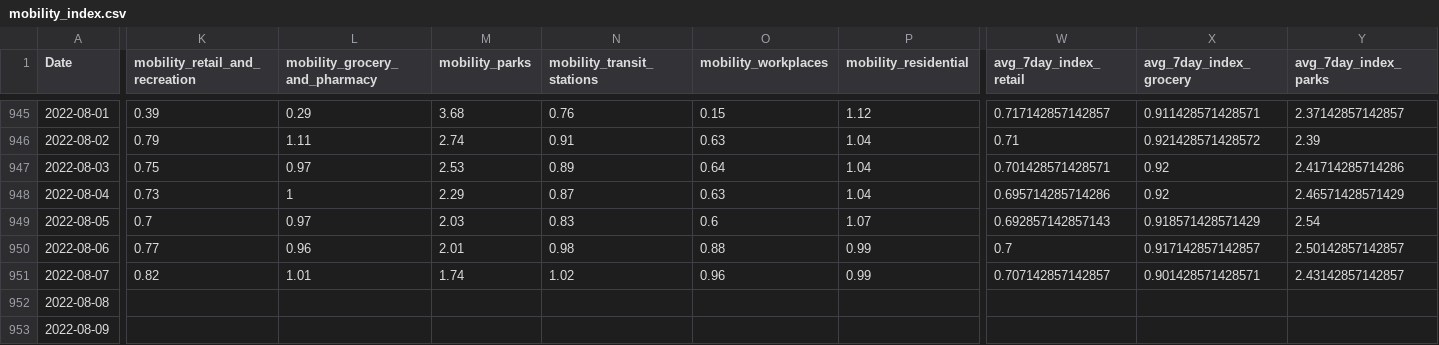
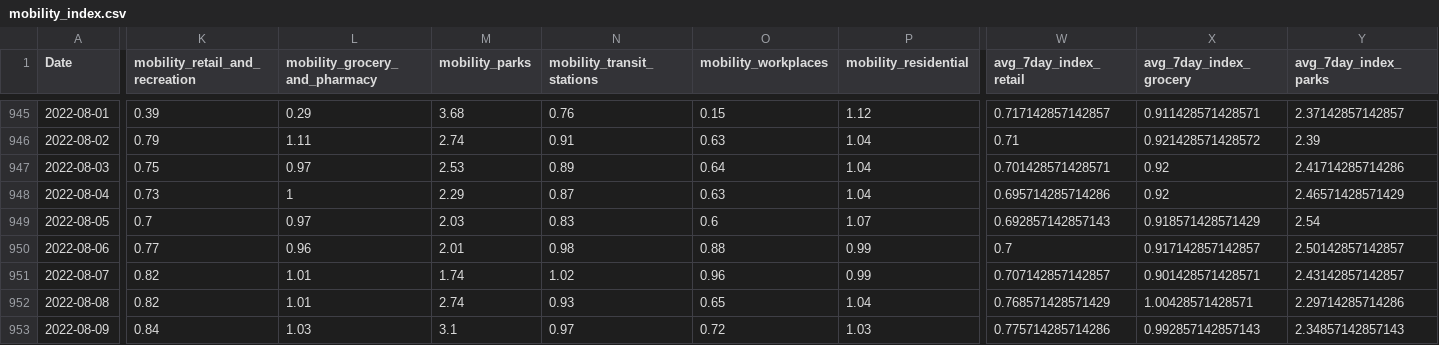
Before and after one commit to christophbaur/mobilitaets_index_zh, a CSV file: mobility_index.csv, drawn as a sheet; only a part is shown, gaps mark what is left out; the diff covers the shown part only; the diff names each change by its address in the sheet, - before the commit and + after, or states it on an @@ line.

Commit message:
new data

```diff
--- a/mobility_index.csv
+++ b/mobility_index.csv
-K952 (mobility_retail_and_recreation): (empty)
+K952 (mobility_retail_and_recreation): 0.82
-L952 (mobility_grocery_and_pharmacy): (empty)
+L952 (mobility_grocery_and_pharmacy): 1.01
-M952 (mobility_parks): (empty)
+M952 (mobility_parks): 2.74
-N952 (mobility_transit_stations): (empty)
+N952 (mobility_transit_stations): 0.93
-O952 (mobility_workplaces): (empty)
+O952 (mobility_workplaces): 0.65
-P952 (mobility_residential): (empty)
+P952 (mobility_residential): 1.04
-W952 (avg_7day_index_retail): (empty)
+W952 (avg_7day_index_retail): 0.768571428571429
-X952 (avg_7day_index_grocery): (empty)
+X952 (avg_7day_index_grocery): 1.00428571428571
-Y952 (avg_7day_index_parks): (empty)
+Y952 (avg_7day_index_parks): 2.29714285714286
-K953 (mobility_retail_and_recreation): (empty)
+K953 (mobility_retail_and_recreation): 0.84
-L953 (mobility_grocery_and_pharmacy): (empty)
+L953 (mobility_grocery_and_pharmacy): 1.03
-M953 (mobility_parks): (empty)
+M953 (mobility_parks): 3.1
-N953 (mobility_transit_stations): (empty)
+N953 (mobility_transit_stations): 0.97
-O953 (mobility_workplaces): (empty)
+O953 (mobility_workplaces): 0.72
-P953 (mobility_residential): (empty)
+P953 (mobility_residential): 1.03
-W953 (avg_7day_index_retail): (empty)
+W953 (avg_7day_index_retail): 0.775714285714286
-X953 (avg_7day_index_grocery): (empty)
+X953 (avg_7day_index_grocery): 0.992857142857143
-Y953 (avg_7day_index_parks): (empty)
+Y953 (avg_7day_index_parks): 2.34857142857143
```
Also changed, not shown: 3 added rows and 21 edited cells elsewhere in this file.
